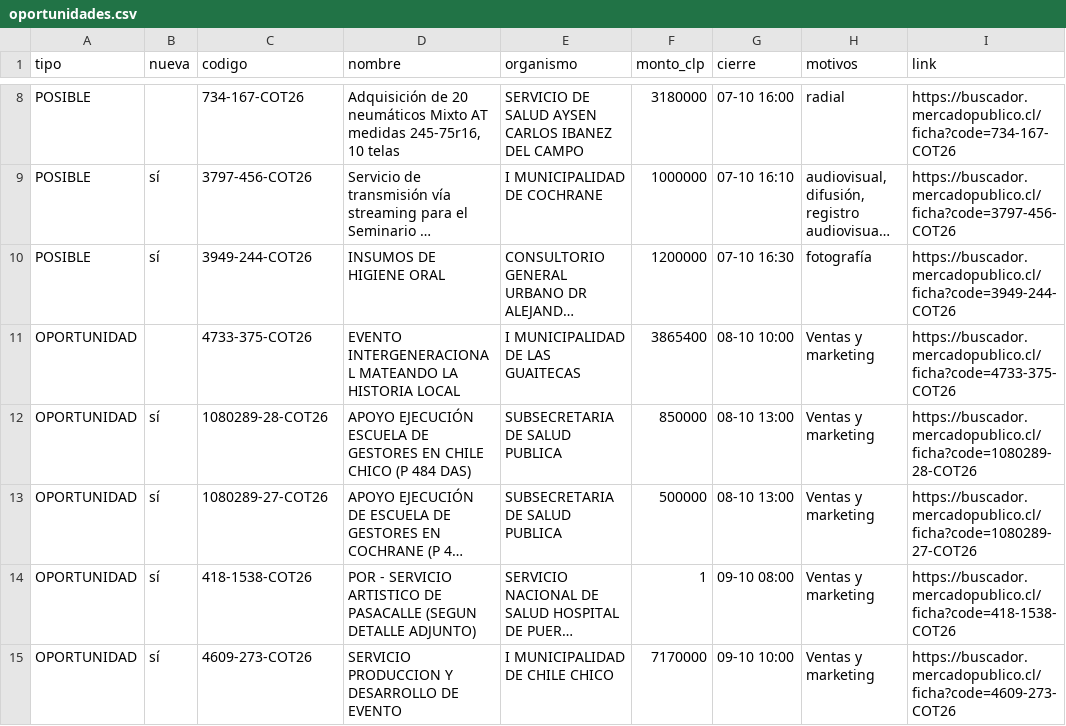
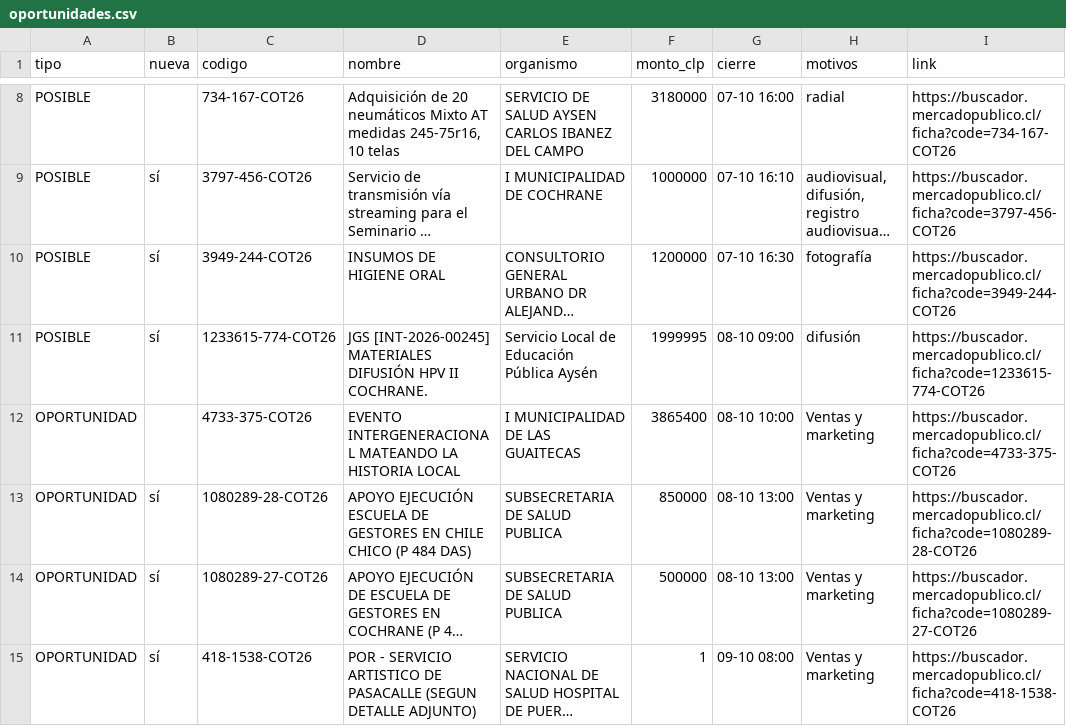
Before and after one commit to ricardoarevalo2/radar-aysen, a CSV file: docs/oportunidades.csv, drawn as a sheet; only a part is shown, gaps mark what is left out; the shorter side is filled out with more unchanged rows; long unchanged cells end in …; the diff names each change by its address in the sheet, - before the commit and + after, or states it on an @@ line.

```diff
--- a/docs/oportunidades.csv
+++ b/docs/oportunidades.csv
+row 11: POSIBLE | sí | 1233615-774-COT26 | JGS [INT-2026-00245] MATERIALES DIFUSIÓN HPV II COCHRANE. | Servicio Local de Educación Pública Aysén | 1999995 | 08-10 09:00 | difusión | https://buscador.mercadopublico.cl/ficha?code=1233615-774-COT26
```
Also changed, not shown: docs/z-f3312e8e/oportunidades.csv, 6 other files.
